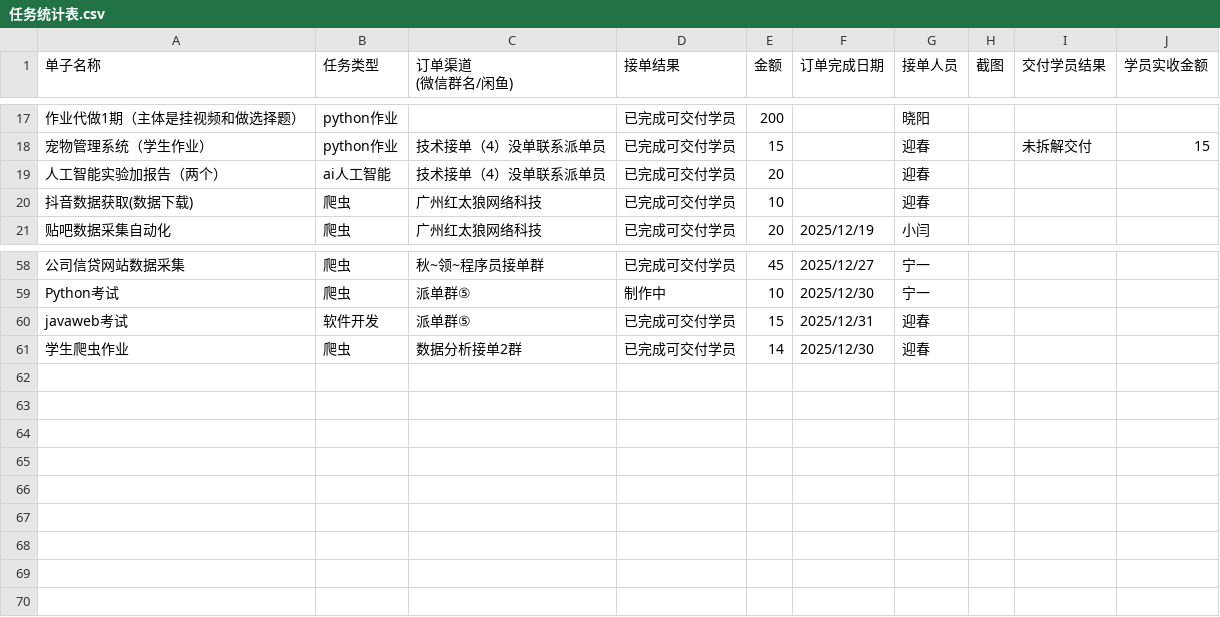
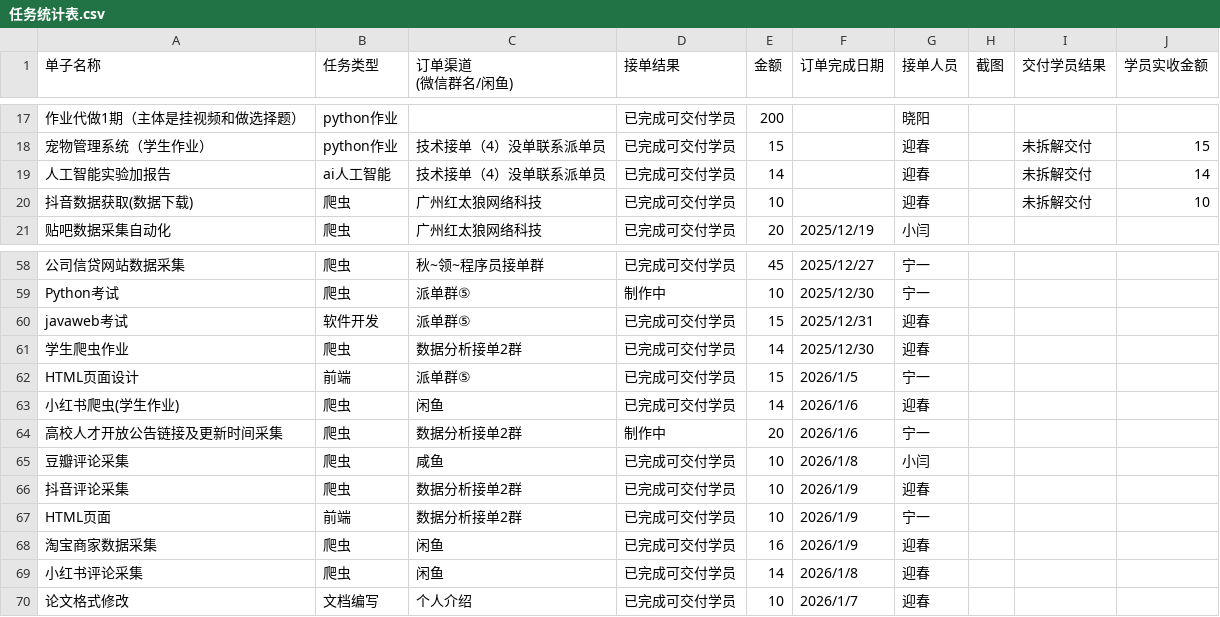
Before and after one commit to dawdaw1111/students, a CSV file: data/任务统计表.csv, drawn as a sheet; only a part is shown, gaps mark what is left out; the diff names each change by its address in the sheet, - before the commit and + after, or states it on an @@ line.

```diff
--- a/data/任务统计表.csv
+++ b/data/任务统计表.csv
-A19 (单子名称): 人工智能实验加报告（两个）
+A19 (单子名称): 人工智能实验加报告
-E19 (金额): 20
+E19 (金额): 14
-I19:I20 (交付学员结果): (empty)
+I19:I20 (交付学员结果): 未拆解交付
-J19 (学员实收金额): (empty)
+J19 (学员实收金额): 14
-J20 (学员实收金额): (empty)
+J20 (学员实收金额): 10
+row 62: HTML页面设计 | 前端 | 派单群⑤ | 已完成可交付学员 | 15 | 2026/1/5 | 宁一
+row 63: 小红书爬虫(学生作业) | 爬虫 | 闲鱼 | 已完成可交付学员 | 14 | 2026/1/6 | 迎春
+row 64: 高校人才开放公告链接及更新时间采集 | 爬虫 | 数据分析接单2群 | 制作中 | 20 | 2026/1/6 | 宁一
+row 65: 豆瓣评论采集 | 爬虫 | 咸鱼 | 已完成可交付学员 | 10 | 2026/1/8 | 小闫
+row 66: 抖音评论采集 | 爬虫 | 数据分析接单2群 | 已完成可交付学员 | 10 | 2026/1/9 | 迎春
+row 67: HTML页面 | 前端 | 数据分析接单2群 | 已完成可交付学员 | 10 | 2026/1/9 | 宁一
+row 68: 淘宝商家数据采集 | 爬虫 | 闲鱼 | 已完成可交付学员 | 16 | 2026/1/9 | 迎春
+row 69: 小红书评论采集 | 爬虫 | 闲鱼 | 已完成可交付学员 | 14 | 2026/1/8 | 迎春
+row 70: 论文格式修改 | 文档编写 | 个人介绍 | 已完成可交付学员 | 10 | 2026/1/7 | 迎春
```
Also changed, not shown: data/接单结果统计表.csv, 1 other file.
